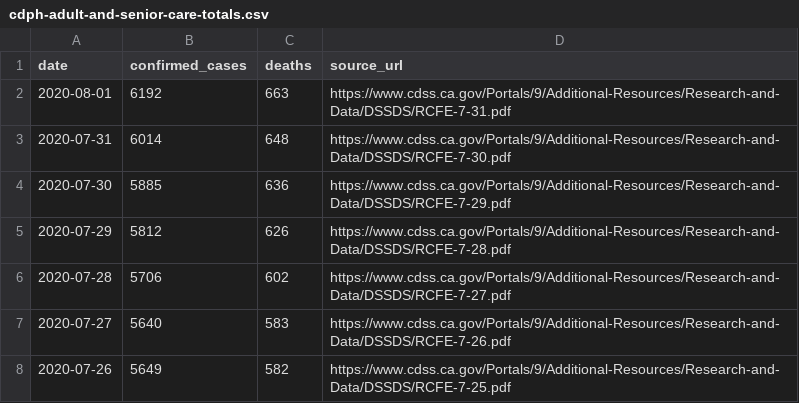
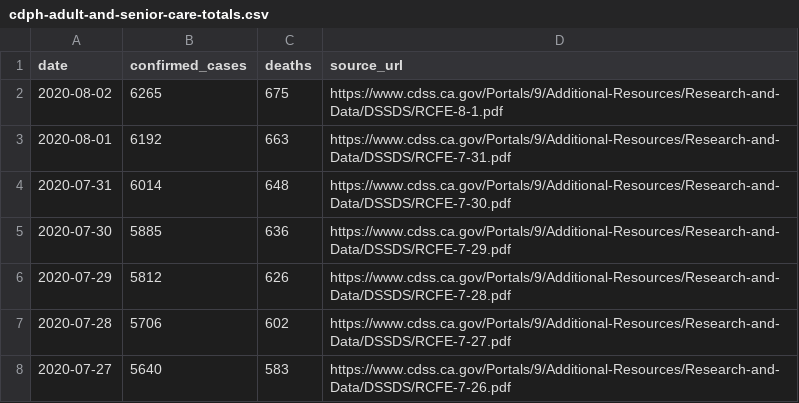
Before and after one commit to datadesk/california-coronavirus-data, a CSV file: cdph-adult-and-senior-care-totals.csv, drawn as a sheet; only a part is shown; the shorter side is filled out with more unchanged rows; the diff names each change by its address in the sheet, - before the commit and + after, or states it on an @@ line.

```diff
--- a/cdph-adult-and-senior-care-totals.csv
+++ b/cdph-adult-and-senior-care-totals.csv
+row 2: 2020-08-02 | 6265 | 675 | https://www.cdss.ca.gov/Portals/9/Additional-Resources/Research-and-Data/DSSDS/RCFE-8-1.pdf
```
Also changed, not shown: cdph-hospital-patient-county-totals.csv, cdph-skilled-nursing-totals.csv, 4 other files.
